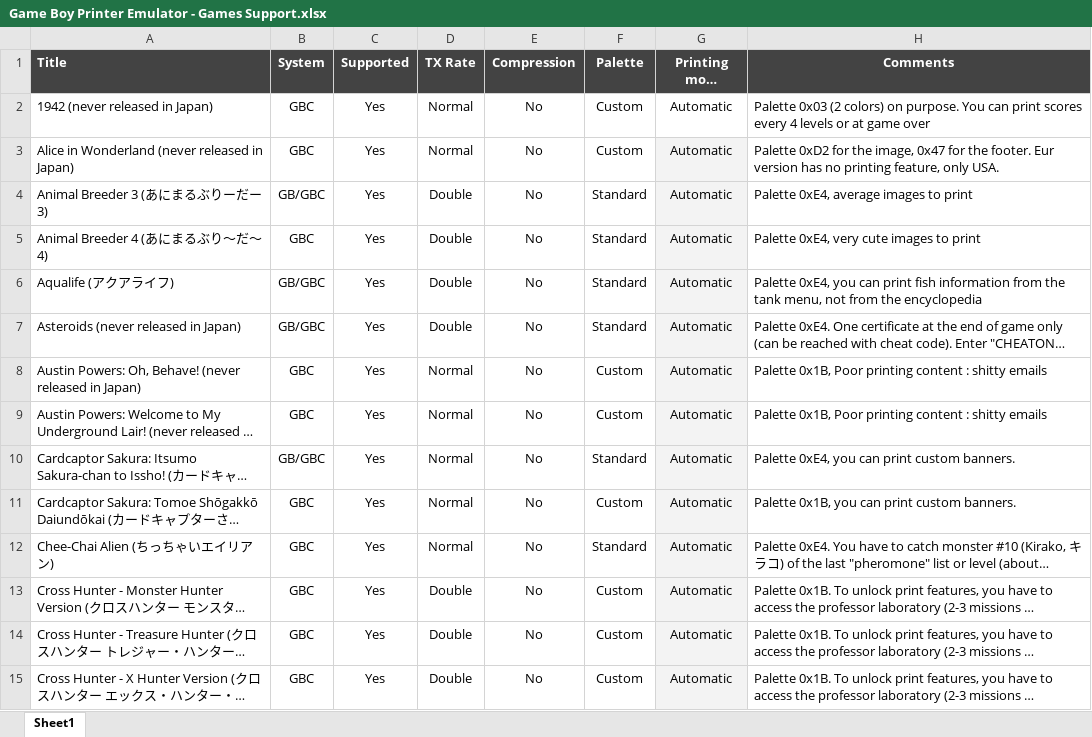
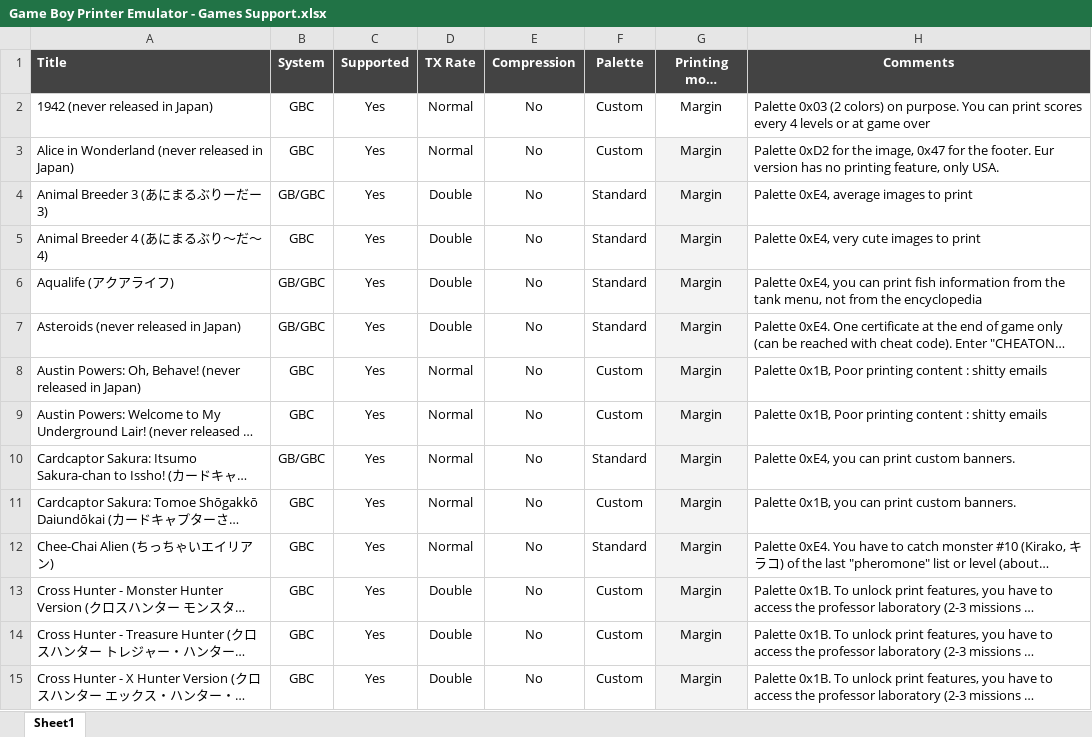
Before and after one commit to Raphael-Boichot/GameboyPrinterPaperSimulation, an Excel workbook: Game Boy Printer Emulator - Games Support.xlsx, sheet Sheet1, drawn as a sheet; only a part is shown; long unchanged cells end in …; values as stored, in another font and other column widths than the file's, no borders; charts and pictures and conditional formats not drawn; the diff covers the shown part only; the diff names each change by its address in the sheet, - before the commit and + after, or states it on an @@ line.

Commit message:
Add files via upload

```diff
--- a/Game Boy Printer Emulator - Games Support.xlsx (sheet Sheet1)
+++ b/Game Boy Printer Emulator - Games Support.xlsx (sheet Sheet1)
-G2:G15 (Printing mode advised): Automatic
+G2:G15 (Printing mode advised): Margin
```
Also changed, not shown: 93 edited cells elsewhere in this sheet.
